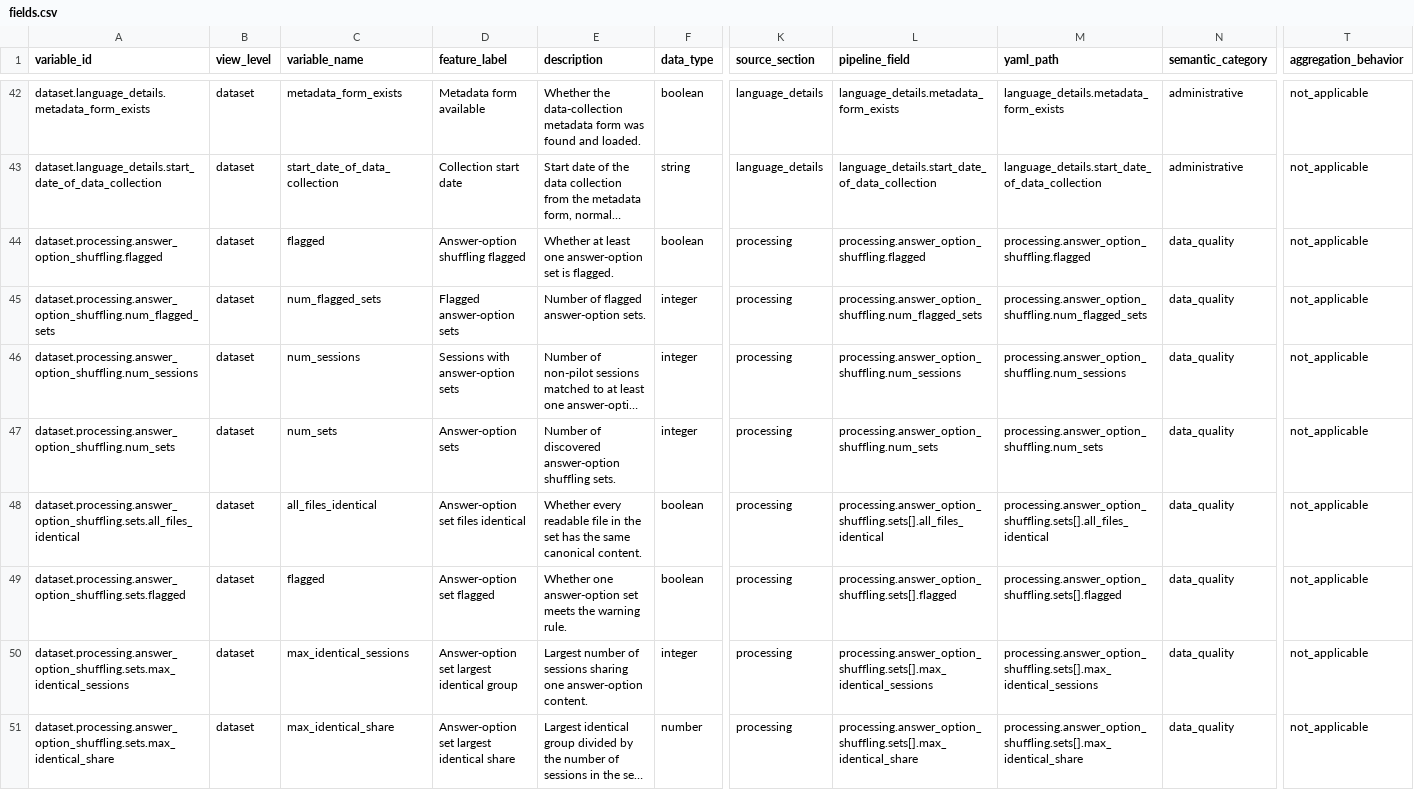
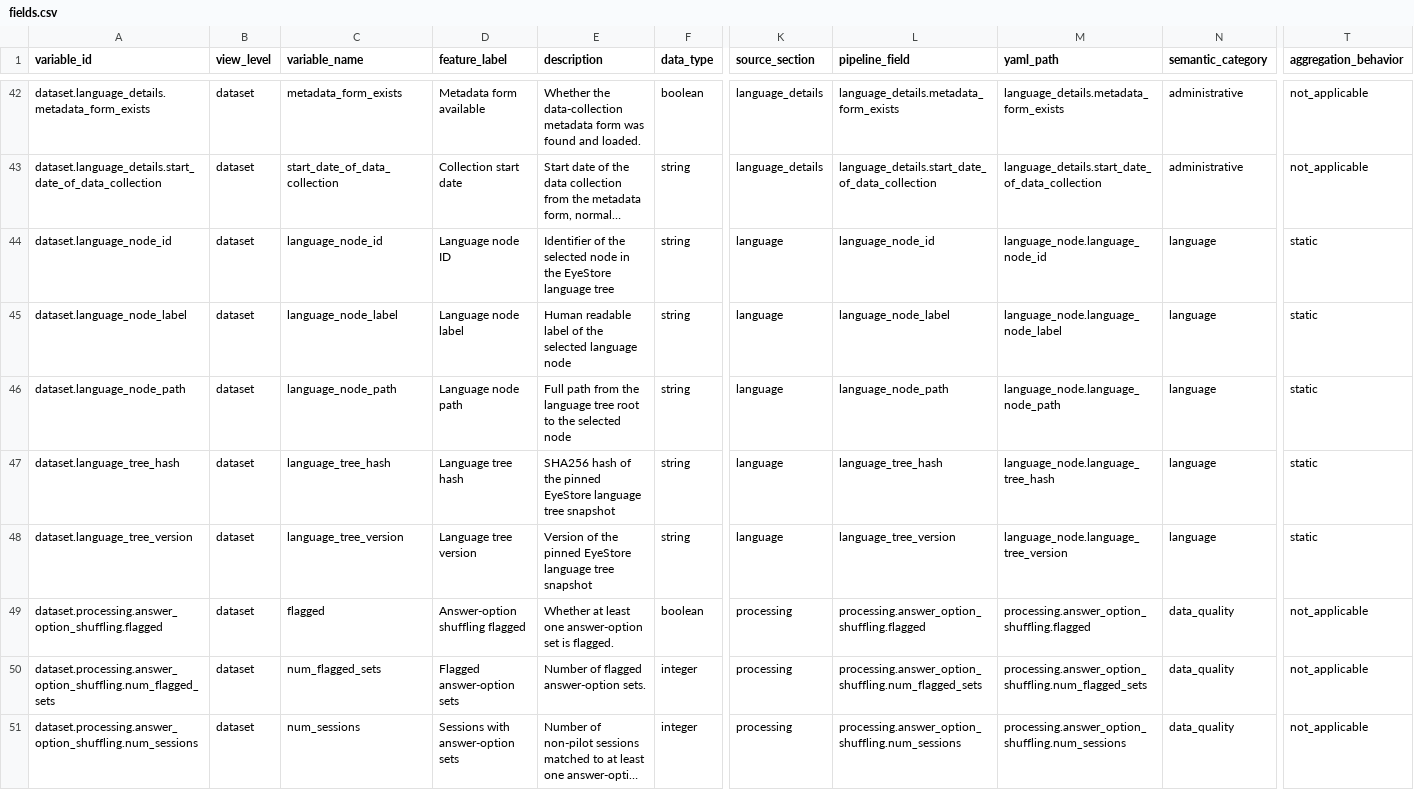
Before and after one commit to MultiplEYE-COST/multipleye-preprocessing, a CSV file: codebook/fields.csv, drawn as a sheet; only a part is shown, gaps mark what is left out; the shorter side is filled out with more unchanged rows; long unchanged cells end in …; rows hold the shown columns only; the diff names each change by its address in the sheet, - before the commit and + after, or states it on an @@ line.

Commit message:
feat: add language node configuration (#314)

```diff
--- a/codebook/fields.csv
+++ b/codebook/fields.csv
+row 44: dataset.language_node_id | dataset | language_node_id | Language node ID | Identifier of the selected node in the EyeStore language tree | string | language | language_node_id | language_node.language_node_id | language | static
+row 45: dataset.language_node_label | dataset | language_node_label | Language node label | Human readable label of the selected language node | string | language | language_node_label | language_node.language_node_label | language | static
+row 46: dataset.language_node_path | dataset | language_node_path | Language node path | Full path from the language tree root to the selected node | string | language | language_node_path | language_node.language_node_path | language | static
+row 47: dataset.language_tree_hash | dataset | language_tree_hash | Language tree hash | SHA256 hash of the pinned EyeStore language tree snapshot | string | language | language_tree_hash | language_node.language_tree_hash | language | static
+row 48: dataset.language_tree_version | dataset | language_tree_version | Language tree version | Version of the pinned EyeStore language tree snapshot | string | language | language_tree_version | language_node.language_tree_version | language | static
```
Also changed, not shown: 9 other files.
